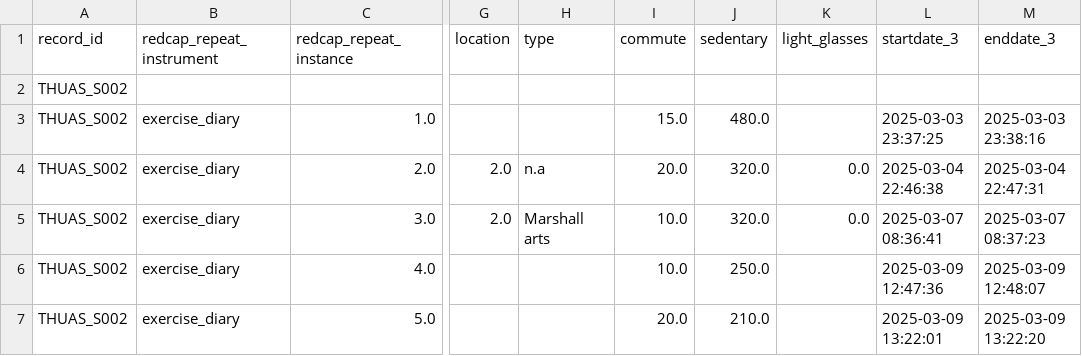
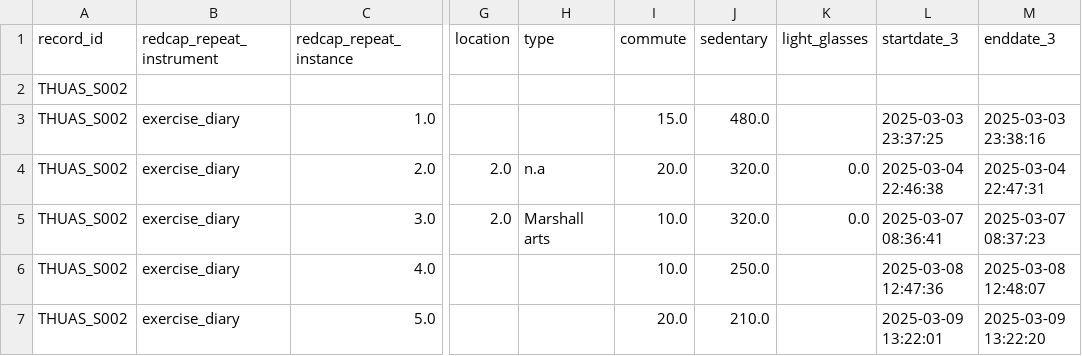
Before and after one commit to MeLiDosProject/AertsEtAl_Dataset_2025, a CSV file: data/raw/individual/THUAS_S002/continuous/exercisediary/THUAS_S002_exercisediary_20251029.csv, drawn as a sheet; only a part is shown, gaps mark what is left out; the diff names each change by its address in the sheet, - before the commit and + after, or states it on an @@ line.

```diff
--- a/data/raw/individual/THUAS_S002/continuous/exercisediary/THUAS_S002_exercisediary_20251029.csv
+++ b/data/raw/individual/THUAS_S002/continuous/exercisediary/THUAS_S002_exercisediary_20251029.csv
-L6 (startdate_3): 2025-03-09 12:47:36
+L6 (startdate_3): 2025-03-08 12:47:36
-M6 (enddate_3): 2025-03-09 12:48:07
+M6 (enddate_3): 2025-03-08 12:48:07
```
Also changed, not shown: data/raw/individual/THUAS_S014/continuous/exercisediary/THUAS_S014_exercisediary_20251029.csv, data/raw/individual/THUAS_S015/continuous/exercisediary/THUAS_S015_exercisediary_20251029.csv, 3 other files.
